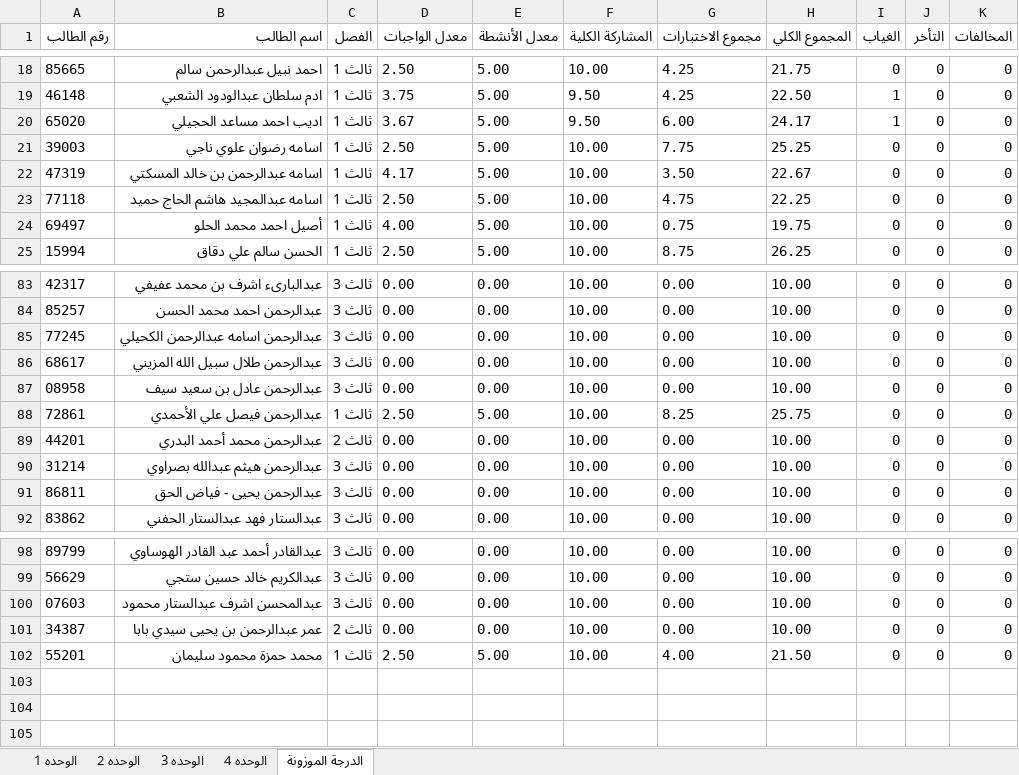
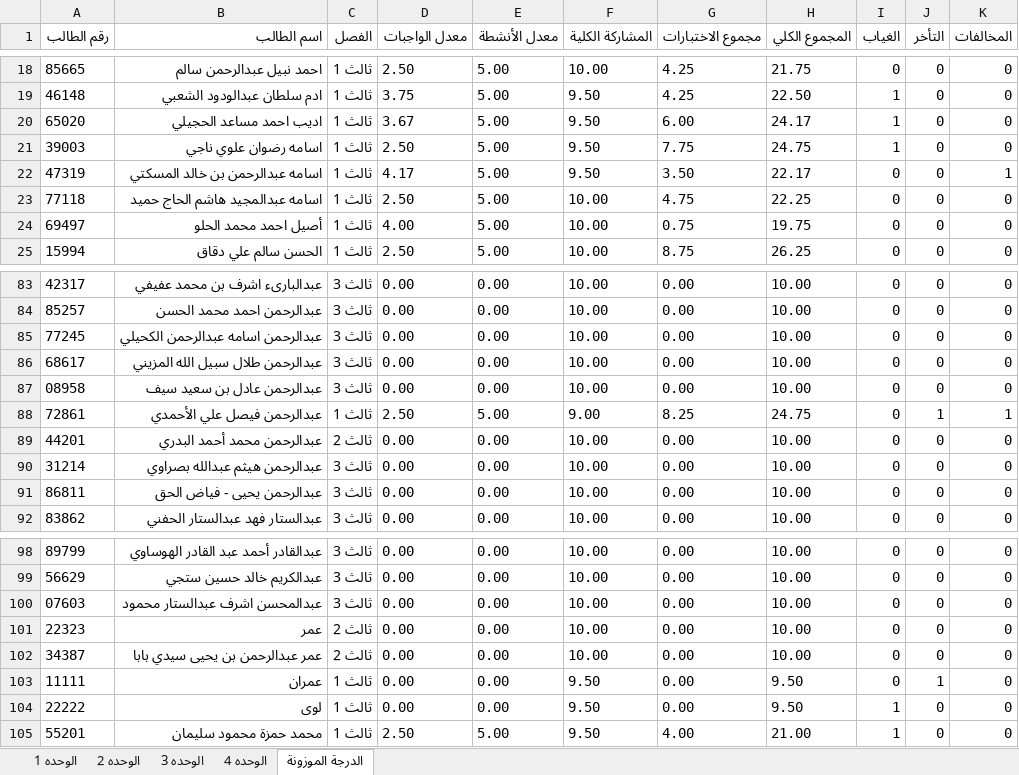
Before and after one commit to swar9622-svg/Results, an Excel workbook: data.xlsx, sheet الدرجة الموزونة, drawn as a sheet; only a part is shown, gaps mark what is left out; values as stored, in another font and other column widths than the file's, no borders; addresses are those after the commit; the diff covers the shown part only; the diff names each change by its address in the sheet, - before the commit and + after, or states it on an @@ line.

```diff
--- a/data.xlsx (sheet الدرجة الموزونة)
+++ b/data.xlsx (sheet الدرجة الموزونة)
-F21:F22 (المشاركة الكلية): 10.00
+F21:F22 (المشاركة الكلية): 9.50
-H21 (المجموع الكلي): 25.25
+H21 (المجموع الكلي): 24.75
-I21 (الغياب): 0
+I21 (الغياب): 1
-H22 (المجموع الكلي): 22.67
+H22 (المجموع الكلي): 22.17
-K22 (المخالفات): 0
+K22 (المخالفات): 1
-F88 (المشاركة الكلية): 10.00
+F88 (المشاركة الكلية): 9.00
-H88 (المجموع الكلي): 25.75
+H88 (المجموع الكلي): 24.75
-J88 (التأخر): 0
+J88 (التأخر): 1
-K88 (المخالفات): 0
+K88 (المخالفات): 1
+row 101: 22323 | عمر | ثالث 2 | 0.00 | 0.00 | 10.00 | 0.00 | 10.00 | 0 | 0 | 0
+row 103: 11111 | عمران | ثالث 1 | 0.00 | 0.00 | 9.50 | 0.00 | 9.50 | 0 | 1 | 0
+row 104: 22222 | لوى | ثالث 1 | 0.00 | 0.00 | 9.50 | 0.00 | 9.50 | 1 | 0 | 0
-F105 (المشاركة الكلية): 10.00
+F105 (المشاركة الكلية): 9.50
-H105 (المجموع الكلي): 21.50
+H105 (المجموع الكلي): 21.00
-I105 (الغياب): 0
+I105 (الغياب): 1
```
Also changed, not shown: 32 edited cells elsewhere in this sheet, sheet الوحده 1, sheet الوحده 2, sheet الوحده 3, sheet الوحده 4.
